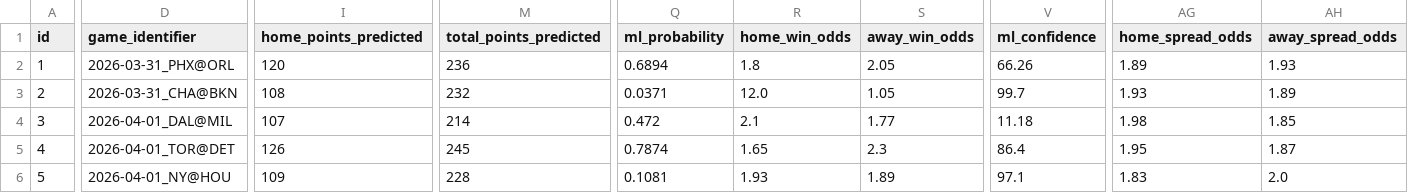
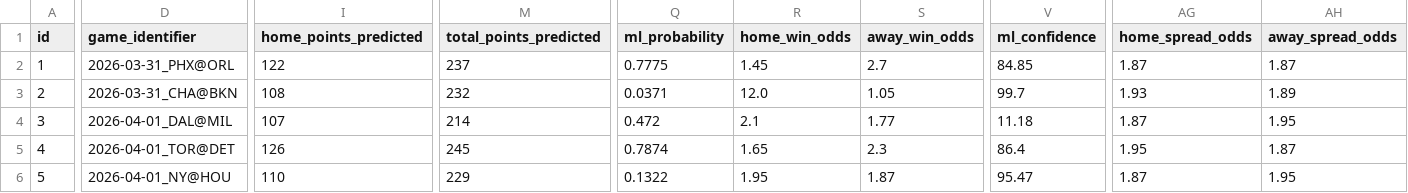
Before and after one commit to iampreetdave-work/basketball-NBA, a CSV file: NBA_PREDICTIONS_ML.csv, drawn as a sheet; only a part is shown, gaps mark what is left out; the diff covers the shown part only; the diff names each change by its address in the sheet, - before the commit and + after, or states it on an @@ line.

```diff
--- a/NBA_PREDICTIONS_ML.csv
+++ b/NBA_PREDICTIONS_ML.csv
-I2 (home_points_predicted): 120
+I2 (home_points_predicted): 122
-M2 (total_points_predicted): 236
+M2 (total_points_predicted): 237
-Q2 (ml_probability): 0.6894
+Q2 (ml_probability): 0.7775
-R2 (home_win_odds): 1.8
+R2 (home_win_odds): 1.45
-S2 (away_win_odds): 2.05
+S2 (away_win_odds): 2.7
-V2 (ml_confidence): 66.26
+V2 (ml_confidence): 84.85
-AG2 (home_spread_odds): 1.89
+AG2 (home_spread_odds): 1.87
-AH2 (away_spread_odds): 1.93
+AH2 (away_spread_odds): 1.87
-AG4 (home_spread_odds): 1.98
+AG4 (home_spread_odds): 1.87
-AH4 (away_spread_odds): 1.85
+AH4 (away_spread_odds): 1.95
-I6 (home_points_predicted): 109
+I6 (home_points_predicted): 110
-M6 (total_points_predicted): 228
+M6 (total_points_predicted): 229
-Q6 (ml_probability): 0.1081
+Q6 (ml_probability): 0.1322
-R6 (home_win_odds): 1.93
+R6 (home_win_odds): 1.95
-S6 (away_win_odds): 1.89
+S6 (away_win_odds): 1.87
-V6 (ml_confidence): 97.1
+V6 (ml_confidence): 95.47
-AG6 (home_spread_odds): 1.83
+AG6 (home_spread_odds): 1.87
-AH6 (away_spread_odds): 2.0
+AH6 (away_spread_odds): 1.95
```
Also changed, not shown: 1 added row, 59 edited cells and row numbers in column A elsewhere in this file, Future.csv, upcoming_nba_draftkings_odds.csv.
